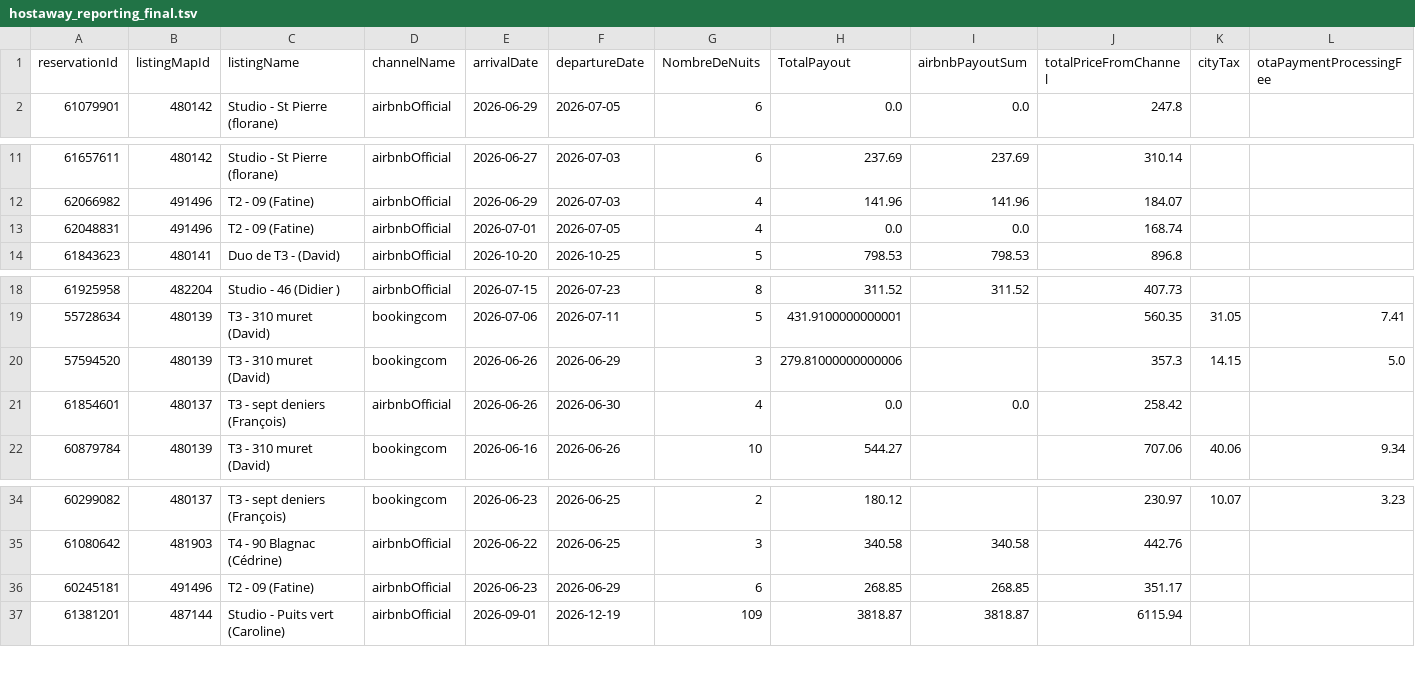
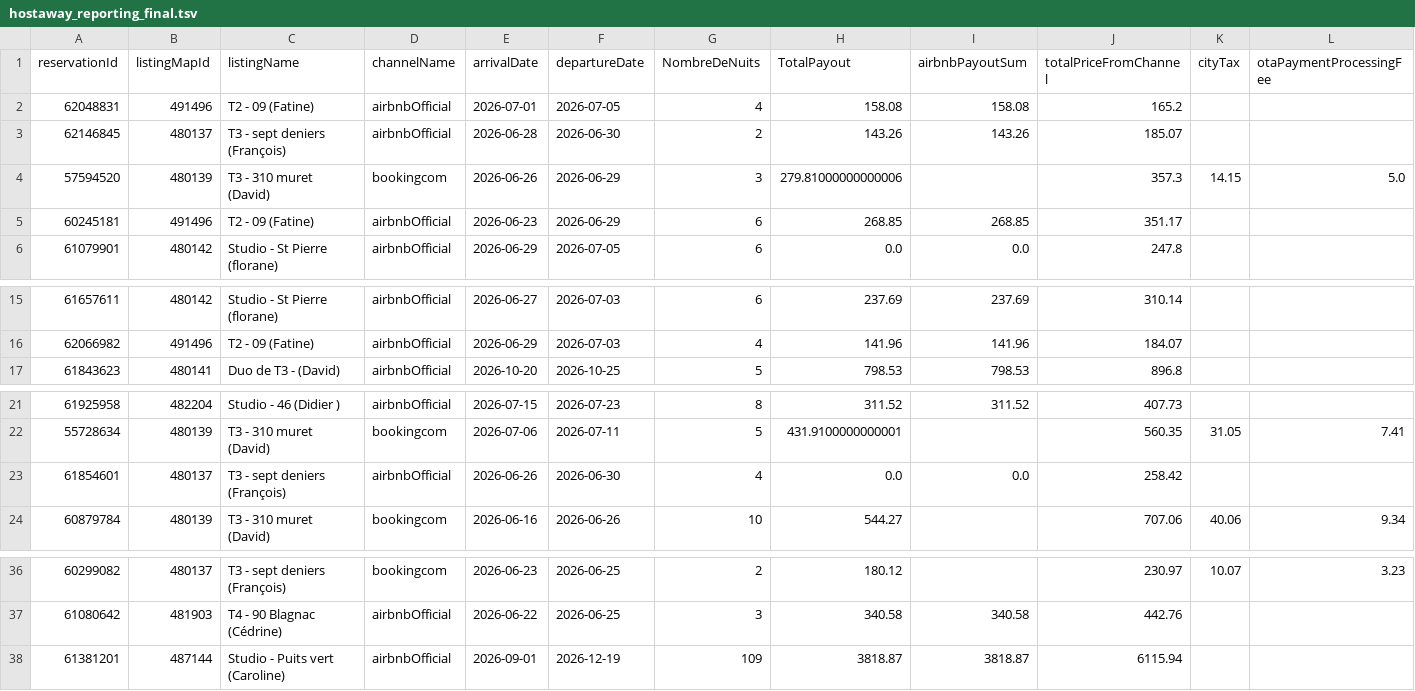
Before and after one commit to eschmitt27/hostaway-reporting, a TSV file: hostaway_reporting_final.tsv, drawn as a sheet; only a part is shown, gaps mark what is left out; removed rows and columns are numbered as before the commit, all else as after; rows hold the shown columns only; the diff names each change by its address in the sheet, - before the commit and + after, or states it on an @@ line.

```diff
--- a/hostaway_reporting_final.tsv
+++ b/hostaway_reporting_final.tsv
+row 2: 62048831 | 491496 | T2 - 09 (Fatine) | airbnbOfficial | 2026-07-01 | 2026-07-05 | 4 | 158.08 | 158.08 | 165.2
+row 3: 62146845 | 480137 | T3 - sept deniers (François) | airbnbOfficial | 2026-06-28 | 2026-06-30 | 2 | 143.26 | 143.26 | 185.07
+row 4: 57594520 | 480139 | T3 - 310 muret (David) | bookingcom | 2026-06-26 | 2026-06-29 | 3 | 279.81000000000006 |  | 357.3 | 14.15 | 5.0
+row 5: 60245181 | 491496 | T2 - 09 (Fatine) | airbnbOfficial | 2026-06-23 | 2026-06-29 | 6 | 268.85 | 268.85 | 351.17
-row 13: 62048831 | 491496 | T2 - 09 (Fatine) | airbnbOfficial | 2026-07-01 | 2026-07-05 | 4 | 0.0 | 0.0 | 168.74
-row 20: 57594520 | 480139 | T3 - 310 muret (David) | bookingcom | 2026-06-26 | 2026-06-29 | 3 | 279.81000000000006 |  | 357.3 | 14.15 | 5.0
-row 36: 60245181 | 491496 | T2 - 09 (Fatine) | airbnbOfficial | 2026-06-23 | 2026-06-29 | 6 | 268.85 | 268.85 | 351.17
```
Also changed, not shown: reservations_hostaway.tsv, 1 other file.
